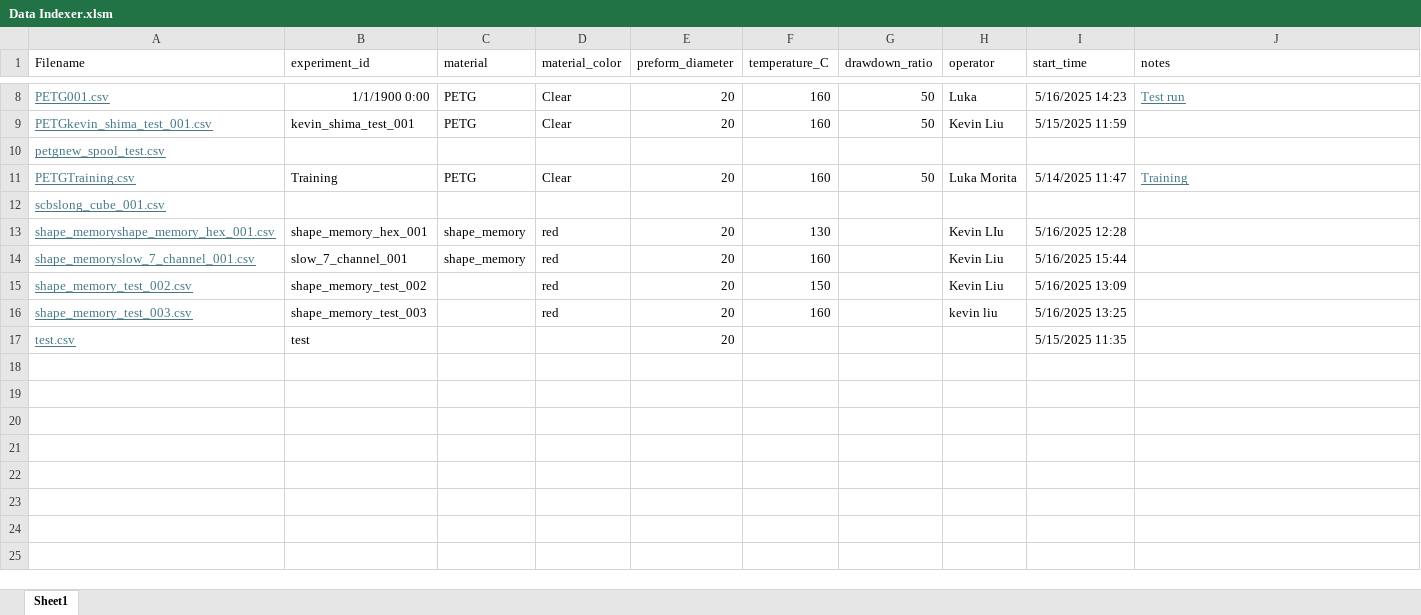
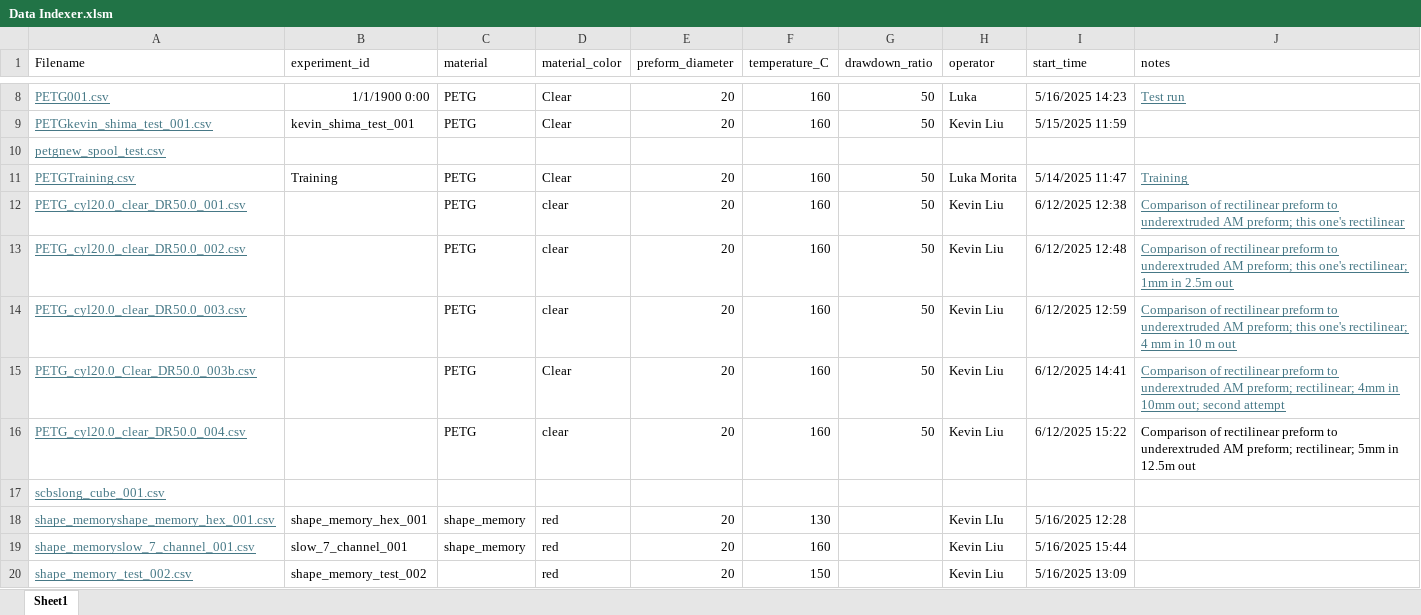
Before and after one commit to litresperminute/IMPACT-Lab-Thermal-Draw-Tower-Controller, an Excel workbook: Thermal Draw Trials/ThesisExperiments/experiment_logs/Data Indexer.xlsm, sheet Sheet1, drawn as a sheet; only a part is shown, gaps mark what is left out; the shorter side is filled out with more unchanged rows; values as stored, in another font and other column widths than the file's, no borders; the diff names each change by its address in the sheet, - before the commit and + after, or states it on an @@ line.

```diff
--- a/Thermal Draw Trials/ThesisExperiments/experiment_logs/Data Indexer.xlsm (sheet Sheet1)
+++ b/Thermal Draw Trials/ThesisExperiments/experiment_logs/Data Indexer.xlsm (sheet Sheet1)
+row 12: PETG_cyl20.0_clear_DR50.0_001.csv |  | PETG | clear | 20 | 160 | 50 | Kevin Liu | 6/12/2025 12:38 | Comparison of rectilinear preform to underextruded AM preform; this one's rectilinear
+row 13: PETG_cyl20.0_clear_DR50.0_002.csv |  | PETG | clear | 20 | 160 | 50 | Kevin Liu | 6/12/2025 12:48 | Comparison of rectilinear preform to underextruded AM preform; this one's rectilinear; 1mm in 2.5m out
+row 14: PETG_cyl20.0_clear_DR50.0_003.csv |  | PETG | clear | 20 | 160 | 50 | Kevin Liu | 6/12/2025 12:59 | Comparison of rectilinear preform to underextruded AM preform; this one's rectilinear; 4 mm in 10 m out
+row 15: PETG_cyl20.0_Clear_DR50.0_003b.csv |  | PETG | Clear | 20 | 160 | 50 | Kevin Liu | 6/12/2025 14:41 | Comparison of rectilinear preform to underextruded AM preform; rectilinear; 4mm in 10mm out; second attempt
+row 16: PETG_cyl20.0_clear_DR50.0_004.csv |  | PETG | clear | 20 | 160 | 50 | Kevin Liu | 6/12/2025 15:22 | Comparison of rectilinear preform to underextruded AM preform; rectilinear; 5mm in 12.5m out
```
Also changed, not shown: 6 other files.
